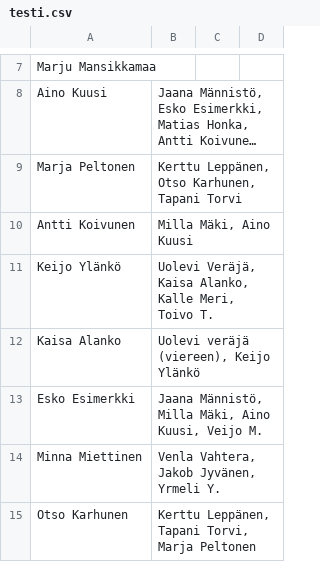
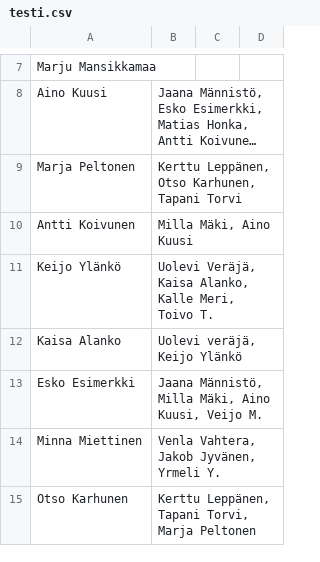
Before and after one commit to HeljaeRaeisaenen/ohte-harjoitusty-, a CSV file: src/data/testi.csv, drawn as a sheet; only a part is shown, gaps mark what is left out; long unchanged cells end in ….

Commit message:
viikko 5

```diff
--- a/src/data/testi.csv
+++ b/src/data/testi.csv
@@ -11,3 +11,3 @@ Antti Koivunen,"Milla Mäki, Aino Kuusi"
 Keijo Ylänkö,"Uolevi Veräjä, Kaisa Alanko, Kalle Meri, Toivo T."
-Kaisa Alanko,"Uolevi veräjä (viereen), Keijo Ylänkö"
+Kaisa Alanko,"Uolevi veräjä, Keijo Ylänkö"
 Esko Esimerkki,"Jaana Männistö, Milla Mäki, Aino Kuusi, Veijo M."
```
